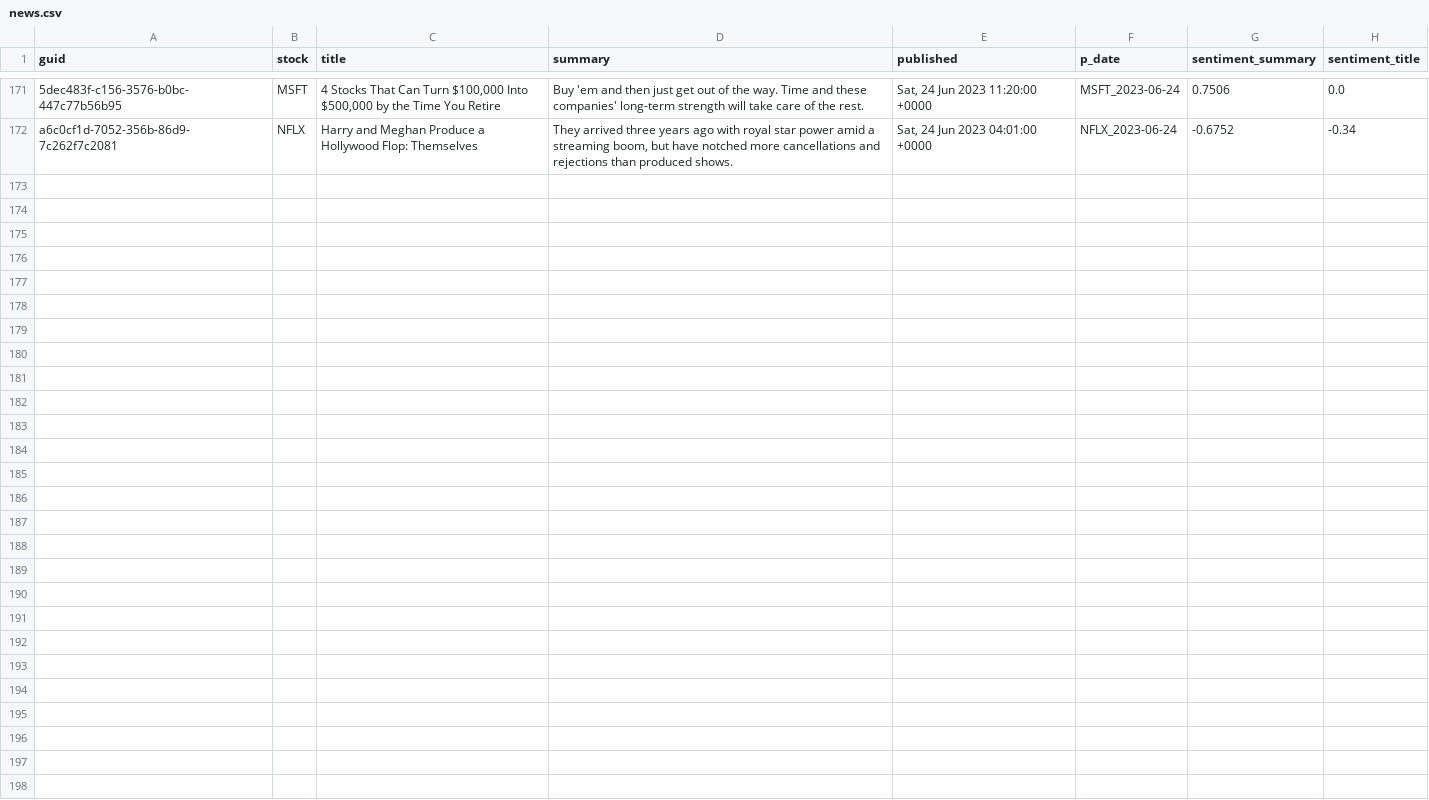
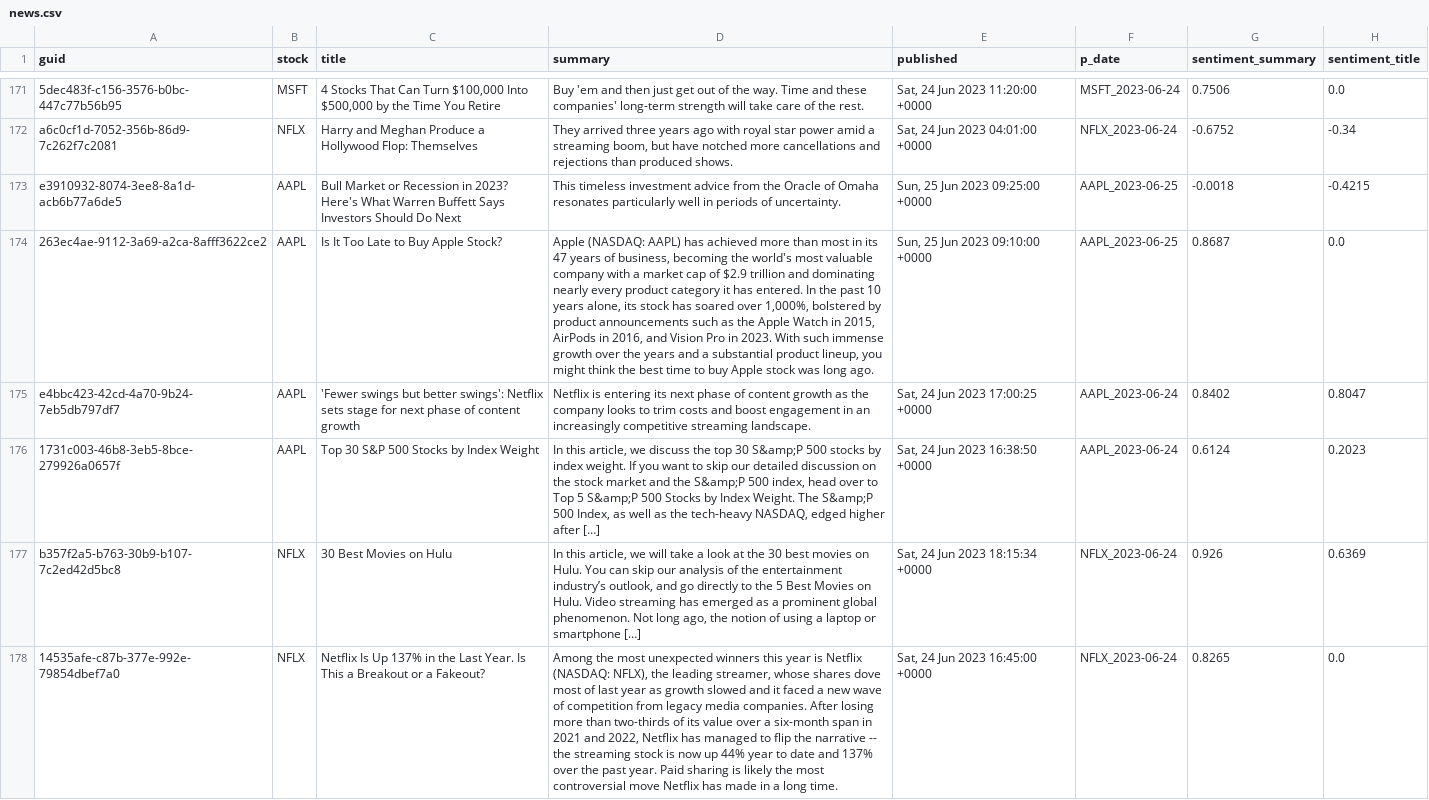
Before and after one commit to MohamedAliSmk/StockMarketProject, a CSV file: data/news.csv, drawn as a sheet; only a part is shown, gaps mark what is left out; the diff covers the shown part only; the diff names each change by its address in the sheet, - before the commit and + after, or states it on an @@ line.

```diff
--- a/data/news.csv
+++ b/data/news.csv
+row 173: e3910932-8074-3ee8-8a1d-acb6b77a6de5 | AAPL | Bull Market or Recession in 2023? Here's What Warren Buffett Says Investors Should Do Next | This timeless investment advice from the Oracle of Omaha resonates particularly well in periods of uncertainty. | Sun, 25 Jun 2023 09:25:00 +0000 | AAPL_2023-06-25 | -0.0018 | -0.4215
+row 174: 263ec4ae-9112-3a69-a2ca-8afff3622ce2 | AAPL | Is It Too Late to Buy Apple Stock? | Apple (NASDAQ: AAPL) has achieved more than most in its 47 years of business, becoming the world's most valuable company with a market cap of $2.9 trillion and dominating nearly every product category it has entered. In the past 10 years alone, its stock has soared over 1,000%, bolstered by product announcements such as the Apple Watch in 2015, AirPods in 2016, and Vision Pro in 2023. With such immense growth over the years and a substantial product lineup, you might think the best time to buy Apple stock was long ago. | Sun, 25 Jun 2023 09:10:00 +0000 | AAPL_2023-06-25 | 0.8687 | 0.0
+row 175: e4bbc423-42cd-4a70-9b24-7eb5db797df7 | AAPL | 'Fewer swings but better swings': Netflix sets stage for next phase of content growth | Netflix is entering its next phase of content growth as the company looks to trim costs and boost engagement in an increasingly competitive streaming landscape. | Sat, 24 Jun 2023 17:00:25 +0000 | AAPL_2023-06-24 | 0.8402 | 0.8047
+row 176: 1731c003-46b8-3eb5-8bce-279926a0657f | AAPL | Top 30 S&P 500 Stocks by Index Weight | In this article, we discuss the top 30 S&amp;P 500 stocks by index weight. If you want to skip our detailed discussion on the stock market and the S&amp;P 500 index, head over to Top 5 S&amp;P 500 Stocks by Index Weight. The S&amp;P 500 Index, as well as the tech-heavy NASDAQ, edged higher after […] | Sat, 24 Jun 2023 16:38:50 +0000 | AAPL_2023-06-24 | 0.6124 | 0.2023
+row 177: b357f2a5-b763-30b9-b107-7c2ed42d5bc8 | NFLX | 30 Best Movies on Hulu | In this article, we will take a look at the 30 best movies on Hulu. You can skip our analysis of the entertainment industry’s outlook, and go directly to the 5 Best Movies on Hulu. Video streaming has emerged as a prominent global phenomenon. Not long ago, the notion of using a laptop or smartphone […] | Sat, 24 Jun 2023 18:15:34 +0000 | NFLX_2023-06-24 | 0.926 | 0.6369
+row 178: 14535afe-c87b-377e-992e-79854dbef7a0 | NFLX | Netflix Is Up 137% in the Last Year. Is This a Breakout or a Fakeout? | Among the most unexpected winners this year is Netflix (NASDAQ: NFLX), the leading streamer, whose shares dove most of last year as growth slowed and it faced a new wave of competition from legacy media companies. After losing more than two-thirds of its value over a six-month span in 2021 and 2022, Netflix has managed to flip the narrative -- the streaming stock is now up 44% year to date and 137% over the past year. Paid sharing is likely the most controversial move Netflix has made in a long time. | Sat, 24 Jun 2023 16:45:00 +0000 | NFLX_2023-06-24 | 0.8265 | 0.0
```
Also changed, not shown: 5 added rows elsewhere in this file, data/data.csv, 21 other files.
